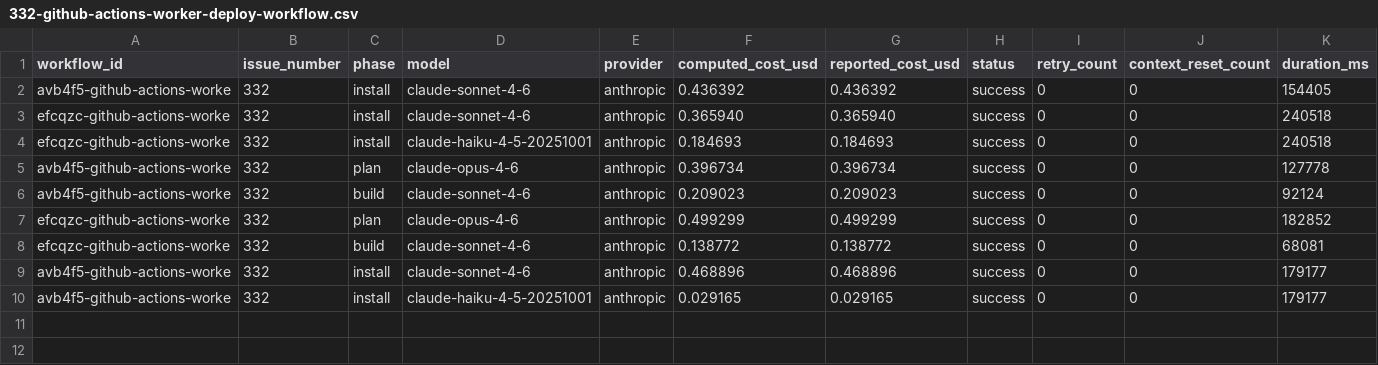
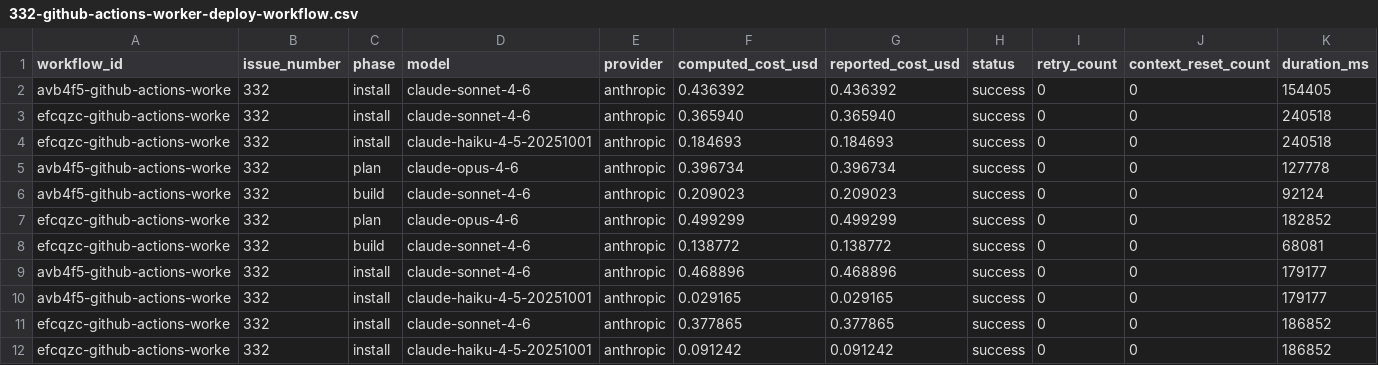
Before and after one commit to paysdoc/AI_Dev_Workflow, a CSV file: projects/AI_Dev_Workflow/332-github-actions-worker-deploy-workflow.csv, drawn as a sheet; only a part is shown; rows hold the shown columns only; the diff names each change by its address in the sheet, - before the commit and + after, or states it on an @@ line.

```diff
--- a/projects/AI_Dev_Workflow/332-github-actions-worker-deploy-workflow.csv
+++ b/projects/AI_Dev_Workflow/332-github-actions-worker-deploy-workflow.csv
+row 11: efcqzc-github-actions-worke | 332 | install | claude-sonnet-4-6 | anthropic | 0.377865 | 0.377865 | success | 0 | 0 | 186852
+row 12: efcqzc-github-actions-worke | 332 | install | claude-haiku-4-5-20251001 | anthropic | 0.091242 | 0.091242 | success | 0 | 0 | 186852
```
Also changed, not shown: projects/AI_Dev_Workflow/total-cost.csv.
